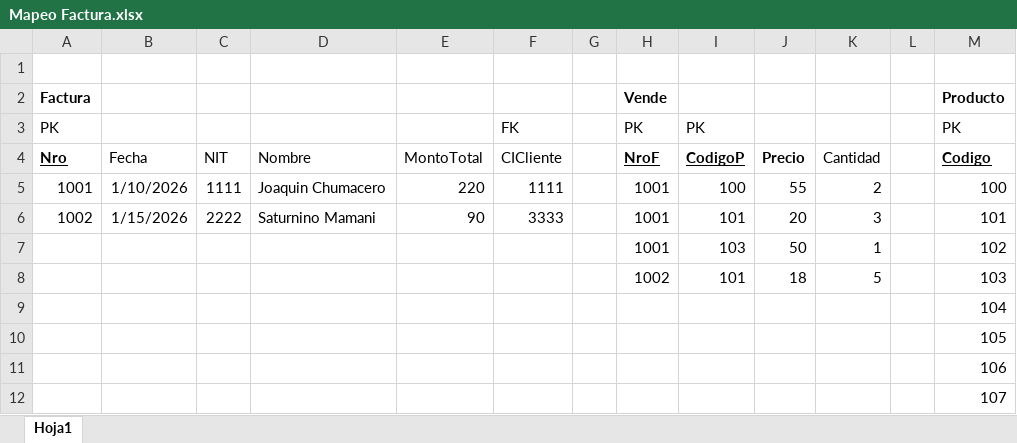
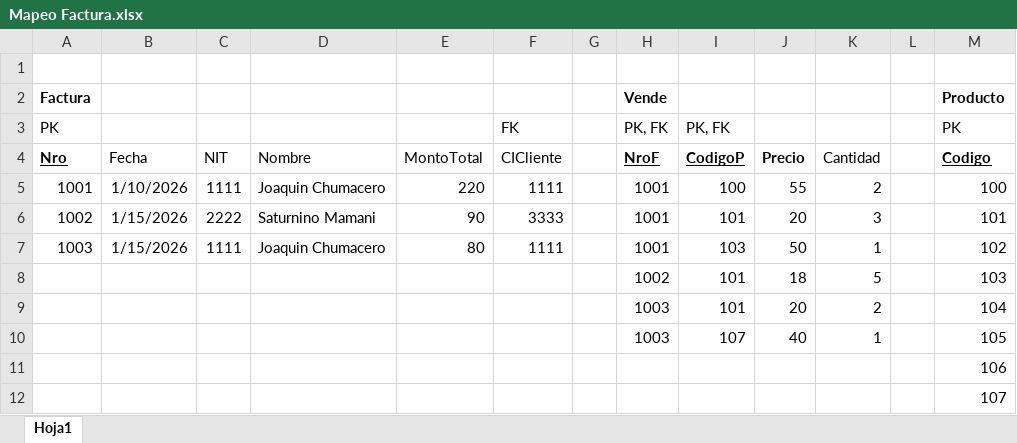
Before and after one commit to aReMCi/INF-312, an Excel workbook: Factura/Mapeo Factura.xlsx, sheet Hoja1, drawn as a sheet; only a part is shown; values as stored, in another font and other column widths than the file's, no borders; the diff names each change by its address in the sheet, - before the commit and + after, or states it on an @@ line.

```diff
--- a/Factura/Mapeo Factura.xlsx (sheet Hoja1)
+++ b/Factura/Mapeo Factura.xlsx (sheet Hoja1)
-H3 (NroF): PK
+H3 (NroF): PK, FK
-I3 (CodigoP): PK
+I3 (CodigoP): PK, FK
-A7 (Nro): (empty)
+A7 (Nro): 1003
-B7 (Fecha): (empty)
+B7 (Fecha): 1/15/2026
-C7 (NIT): (empty)
+C7 (NIT): 1111
-D7 (Nombre): (empty)
+D7 (Nombre): Joaquin Chumacero
-E7 (MontoTotal): (empty)
+E7 (MontoTotal): 80
-F7 (CICliente): (empty)
+F7 (CICliente): 1111
-H9:H10 (NroF): (empty)
+H9:H10 (NroF): 1003
-I9 (CodigoP): (empty)
+I9 (CodigoP): 101
-J9 (Precio): (empty)
+J9 (Precio): 20
-K9 (Cantidad): (empty)
+K9 (Cantidad): 2
-I10 (CodigoP): (empty)
+I10 (CodigoP): 107
-J10 (Precio): (empty)
+J10 (Precio): 40
-K10 (Cantidad): (empty)
+K10 (Cantidad): 1
```
Also changed, not shown: 2 other files.
